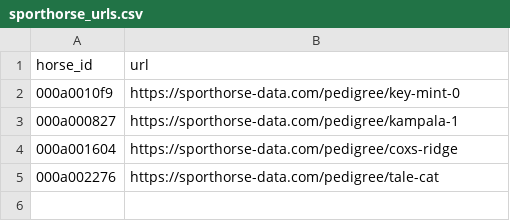
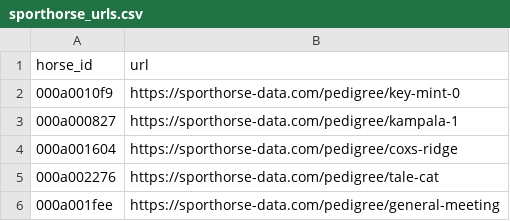
Before and after one commit to meguram/keiba-vpn, a CSV file: data/meta/dormello/sporthorse_urls.csv, drawn as a sheet; the diff names each change by its address in the sheet, - before the commit and + after, or states it on an @@ line.

```diff
--- a/data/meta/dormello/sporthorse_urls.csv
+++ b/data/meta/dormello/sporthorse_urls.csv
+row 6: 000a001fee | https://sporthorse-data.com/pedigree/general-meeting
```
Also changed, not shown: data/meta/dormello/birth_manual.csv, data/meta/dormello/birth_search_log.csv.
